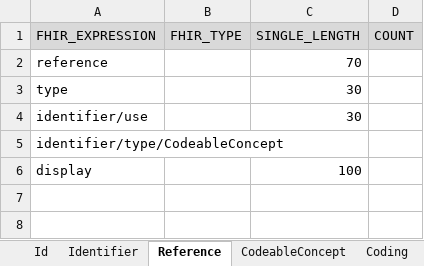
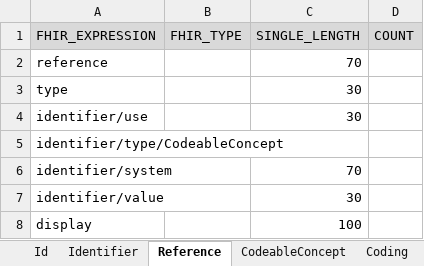
Before and after one commit to medizininformatik-initiative/INTERPOLAR, an Excel workbook: R-cds2db/cds2db/inst/extdata/Table_Description_Definition.xlsx, sheet Reference, drawn as a sheet; values as stored, in another font and other column widths than the file's, no borders; the diff names each change by its address in the sheet, - before the commit and + after, or states it on an @@ line.

```diff
--- a/R-cds2db/cds2db/inst/extdata/Table_Description_Definition.xlsx (sheet Reference)
+++ b/R-cds2db/cds2db/inst/extdata/Table_Description_Definition.xlsx (sheet Reference)
+row 6: identifier/system |  | 70
+row 7: identifier/value |  | 30
```
Also changed, not shown: R-cds2db/cds2db/inst/extdata/Table_Description.xlsx.
